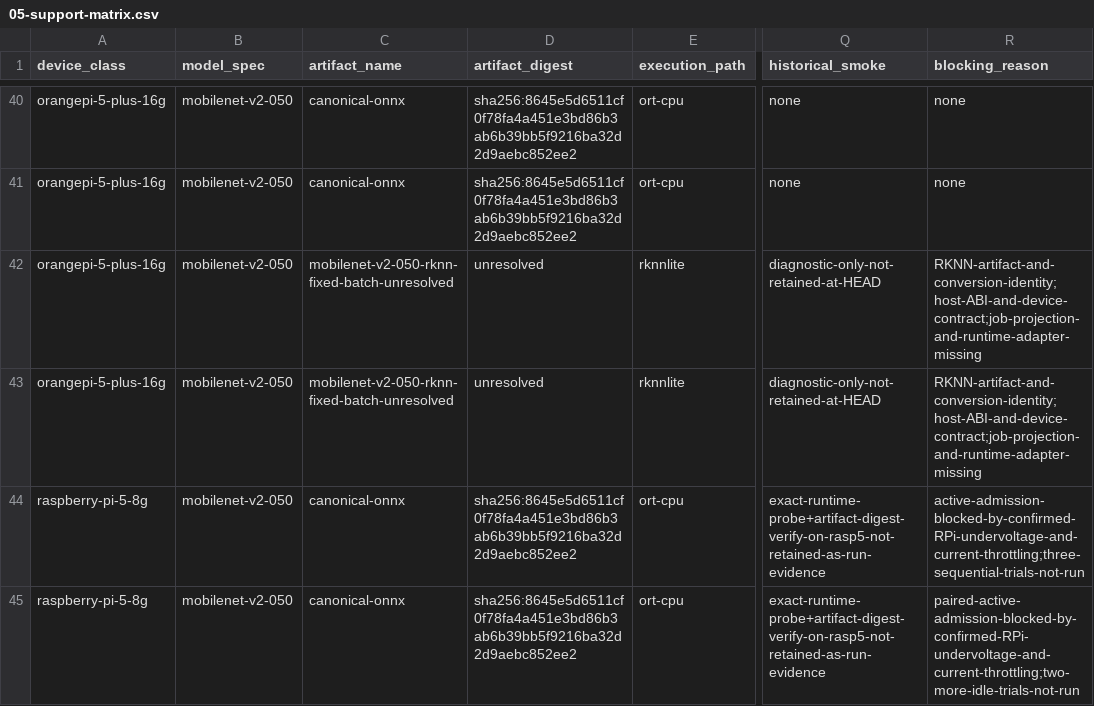
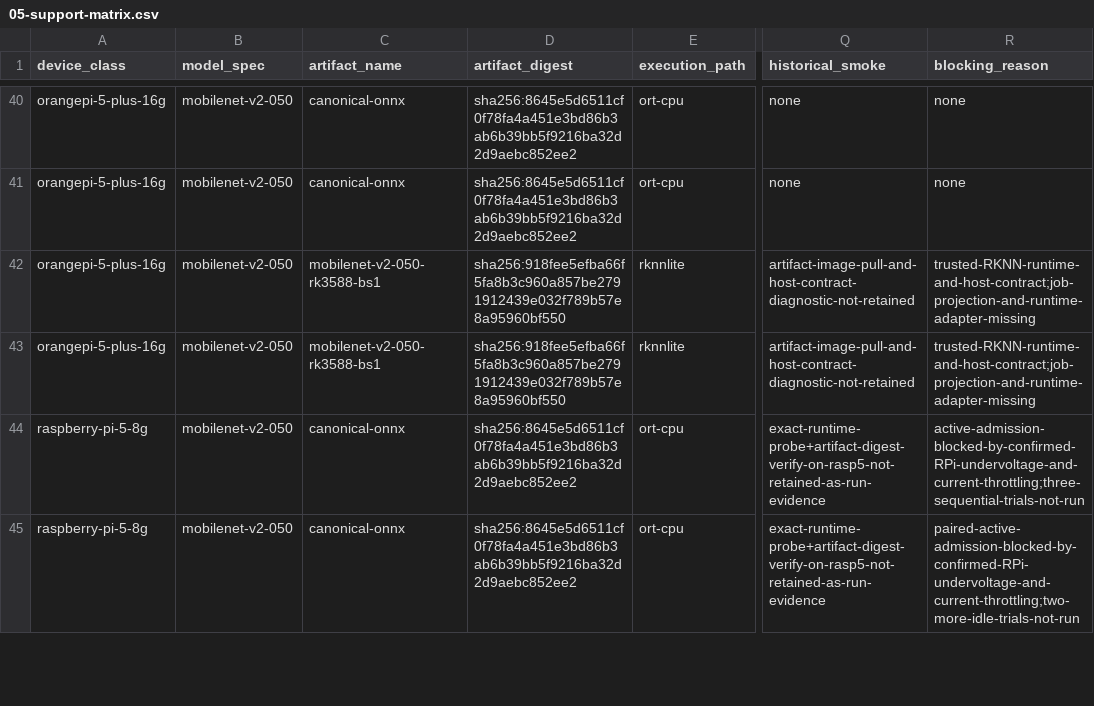
Before and after one commit to lab-paper-code/chill, a CSV file: docs/design/profiling/foundations/runtime-execution/05-support-matrix.csv, drawn as a sheet; only a part is shown, gaps mark what is left out; the diff names each change by its address in the sheet, - before the commit and + after, or states it on an @@ line.

Commit message:
profiler: bind fixed-batch RKNN artifact identity

```diff
--- a/docs/design/profiling/foundations/runtime-execution/05-support-matrix.csv
+++ b/docs/design/profiling/foundations/runtime-execution/05-support-matrix.csv
-C42:C43 (artifact_name): mobilenet-v2-050-rknn-fixed-batch-unresolved
+C42:C43 (artifact_name): mobilenet-v2-050-rk3588-bs1
-D42:D43 (artifact_digest): unresolved
+D42:D43 (artifact_digest): sha256:918fee5efba66f5fa8b3c960a857be2791912439e032f789b57e8a95960bf550
-Q42:Q43 (historical_smoke): diagnostic-only-not-retained-at-HEAD
+Q42:Q43 (historical_smoke): artifact-image-pull-and-host-contract-diagnostic-not-retained
-R42:R43 (blocking_reason): RKNN-artifact-and-conversion-identity;host-ABI-and-device-contract;job-projection-and-runtime-adapter-missing
+R42:R43 (blocking_reason): trusted-RKNN-runtime-and-host-contract;job-projection-and-runtime-adapter-missing
```
Also changed, not shown: 15 other files.
